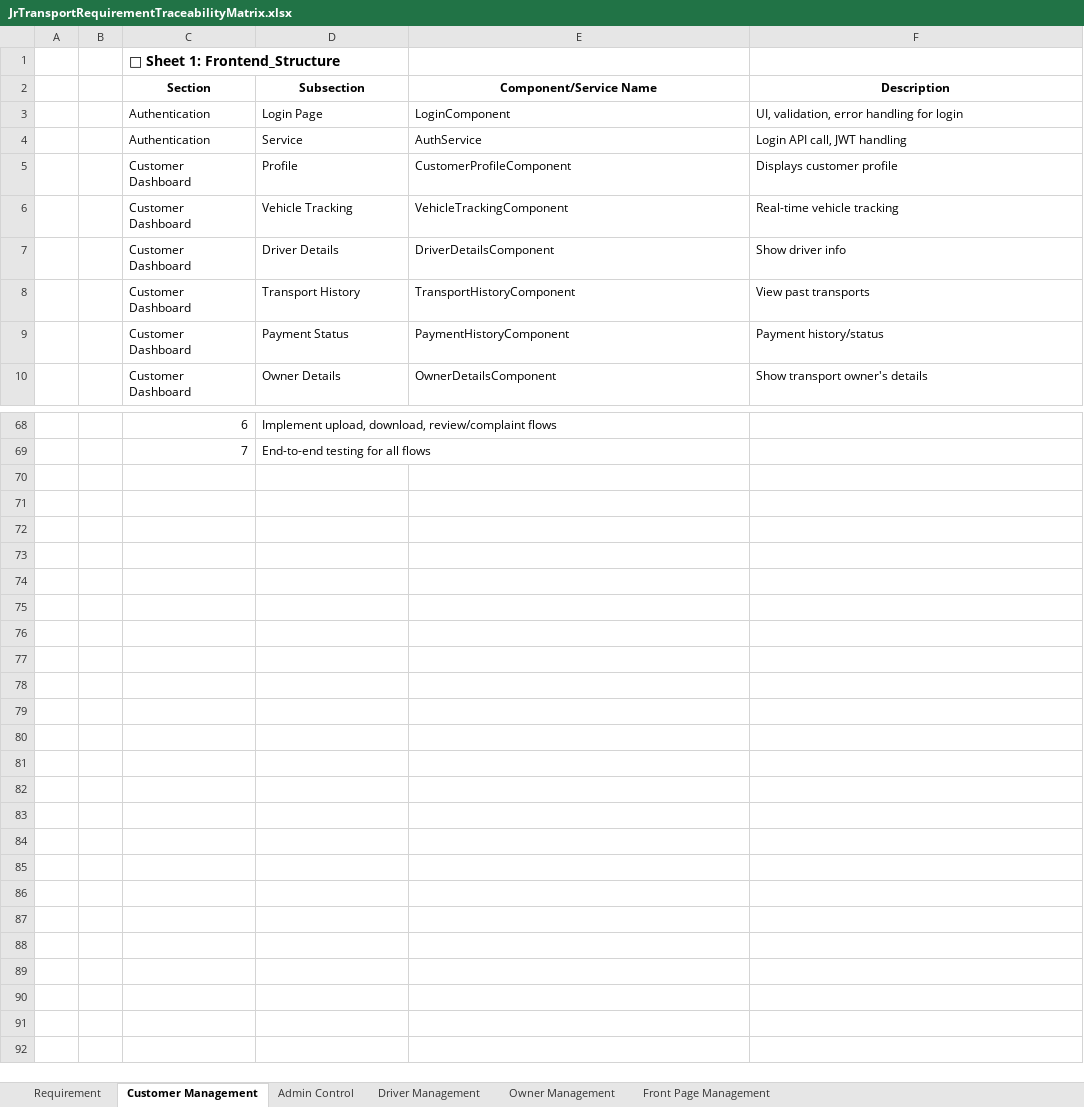
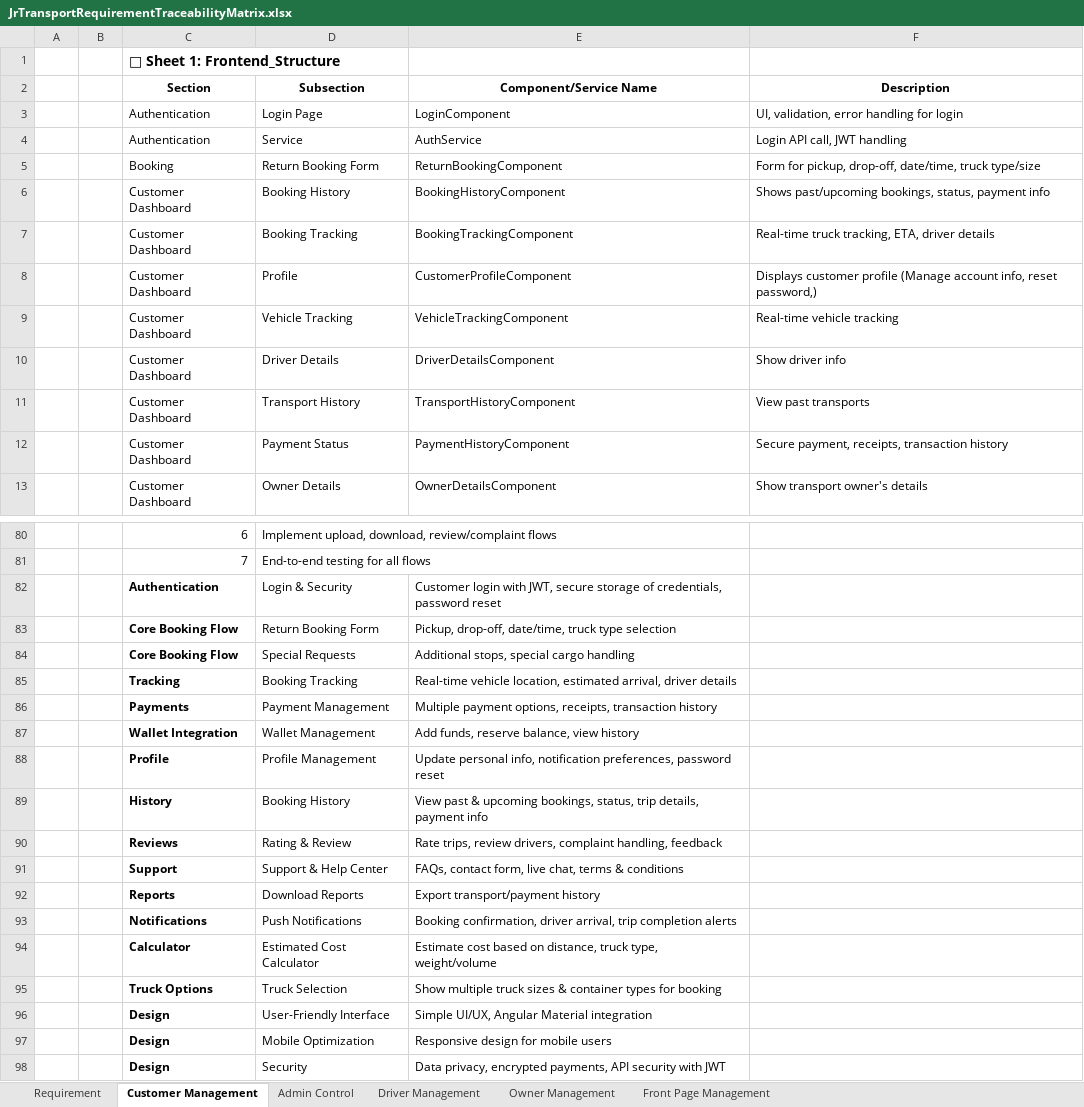
Before and after one commit to Motuitionapplication/JrTransportManagement-BackEnd-Spring, an Excel workbook: documentation/JrTransportRequirementTraceabilityMatrix.xlsx, sheet Customer Management, drawn as a sheet; only a part is shown, gaps mark what is left out; values as stored, in another font and other column widths than the file's, no borders; addresses are those after the commit; the diff covers the shown part only; the diff names each change by its address in the sheet, - before the commit and + after, or states it on an @@ line.

```diff
--- a/documentation/JrTransportRequirementTraceabilityMatrix.xlsx (sheet Customer Management)
+++ b/documentation/JrTransportRequirementTraceabilityMatrix.xlsx (sheet Customer Management)
+row 5:  |  | Booking | Return Booking Form | ReturnBookingComponent | Form for pickup, drop-off, date/time, truck type/size
+row 6:  |  | Customer Dashboard | Booking History | BookingHistoryComponent | Shows past/upcoming bookings, status, payment info
+row 7:  |  | Customer Dashboard | Booking Tracking | BookingTrackingComponent | Real-time truck tracking, ETA, driver details
-F8: Displays customer profile
+F8: Displays customer profile (Manage account info, reset password,)
-F12: Payment history/status
+F12: Secure payment, receipts, transaction history
+row 82:  |  | Authentication | Login & Security | Customer login with JWT, secure storage of credentials, password reset
+row 83:  |  | Core Booking Flow | Return Booking Form | Pickup, drop-off, date/time, truck type selection
+row 84:  |  | Core Booking Flow | Special Requests | Additional stops, special cargo handling
+row 85:  |  | Tracking | Booking Tracking | Real-time vehicle location, estimated arrival, driver details
+row 86:  |  | Payments | Payment Management | Multiple payment options, receipts, transaction history
+row 87:  |  | Wallet Integration | Wallet Management | Add funds, reserve balance, view history
+row 88:  |  | Profile | Profile Management | Update personal info, notification preferences, password reset
+row 89:  |  | History | Booking History | View past & upcoming bookings, status, trip details, payment info
+row 90:  |  | Reviews | Rating & Review | Rate trips, review drivers, complaint handling, feedback
+row 91:  |  | Support | Support & Help Center | FAQs, contact form, live chat, terms & conditions
+row 92:  |  | Reports | Download Reports | Export transport/payment history
+row 93:  |  | Notifications | Push Notifications | Booking confirmation, driver arrival, trip completion alerts
+row 94:  |  | Calculator | Estimated Cost Calculator | Estimate cost based on distance, truck type, weight/volume
+row 95:  |  | Truck Options | Truck Selection | Show multiple truck sizes & container types for booking
+row 96:  |  | Design | User-Friendly Interface | Simple UI/UX, Angular Material integration
+row 97:  |  | Design | Mobile Optimization | Responsive design for mobile users
+row 98:  |  | Design | Security | Data privacy, encrypted payments, API security with JWT
```
Also changed, not shown: 9 added rows elsewhere in this sheet, sheet Owner Management, sheet Admin Control, sheet Driver Management, sheet Front Page Management, 2 other files.
